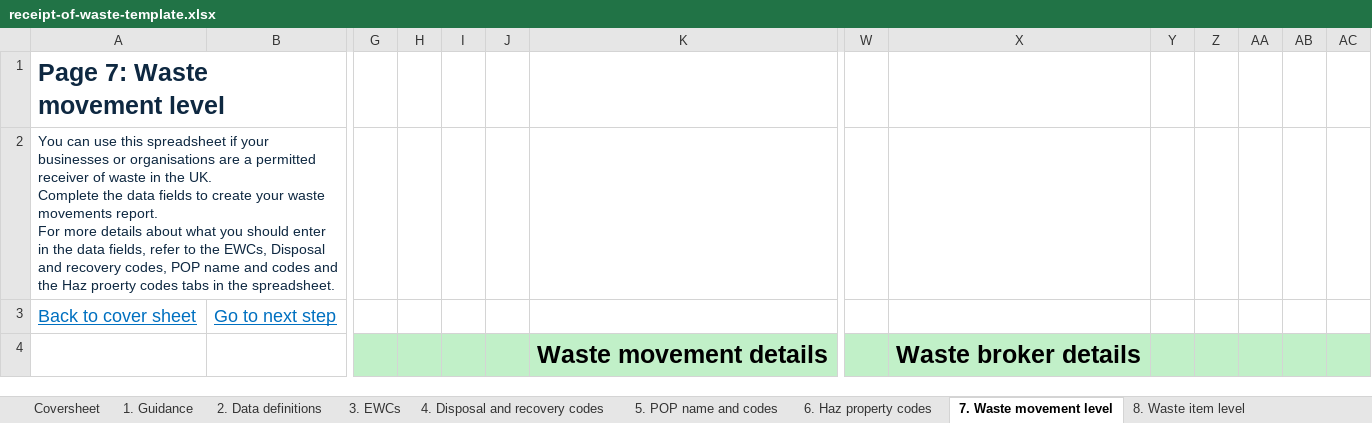
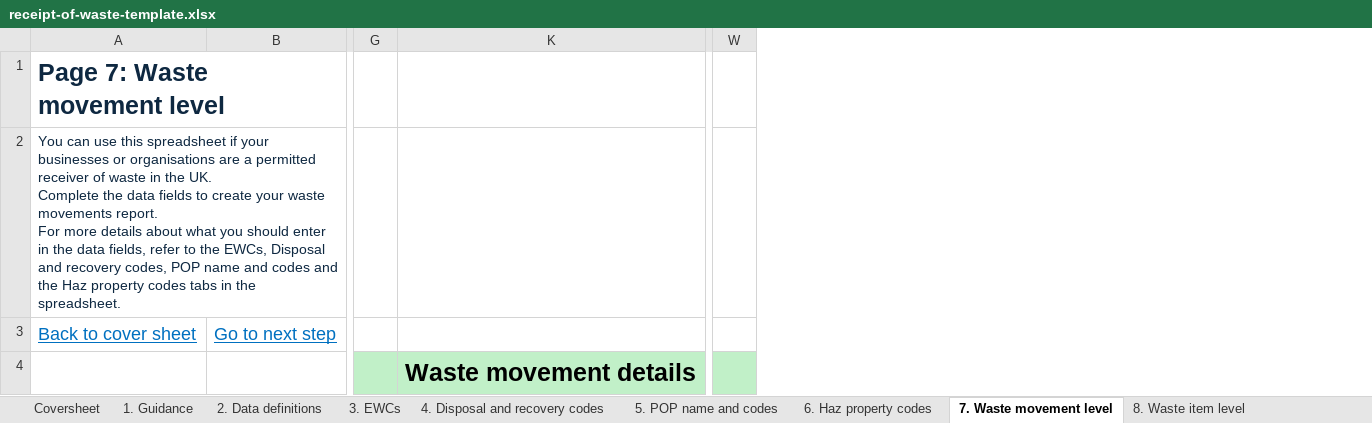
Before and after one commit to DEFRA/waste-organisation-frontend, an Excel workbook: src/server/downloadSpreadsheet/templates/receipt-of-waste-template.xlsx, sheet 7. Waste movement level, drawn as a sheet; only a part is shown, gaps mark what is left out; values as stored, in another font and other column widths than the file's, no borders; conditional formats not drawn; 1 other sheet too large or unreadable and not compared; the diff covers the shown part only; the diff names each change by its address in the sheet, - before the commit and + after, or states it on an @@ line.

Commit message:
NOJIRA: update waste tracking template spreadsheet (#88)

```diff
--- a/src/server/downloadSpreadsheet/templates/receipt-of-waste-template.xlsx (sheet 7. Waste movement level)
+++ b/src/server/downloadSpreadsheet/templates/receipt-of-waste-template.xlsx (sheet 7. Waste movement level)
@@ column H hidden, empty @@
@@ column I hidden, empty @@
@@ column J hidden, empty @@
@@ column X hidden, row 4: Waste broker details @@
@@ column Y hidden, empty @@
@@ column Z hidden, empty @@
@@ column AA hidden, empty @@
@@ column AB hidden, empty @@
@@ column AC hidden, empty @@
-A2: …the Haz proerty codes tabs…
+A2: …the Haz property codes tabs…
```
Also changed, not shown: 5 edited cells elsewhere in this sheet, sheet 8. Waste item level, sheet Coversheet, sheet 2. Data definitions, sheet 5. POP name and codes, sheet 6. Haz property codes, sheet 3. EWCs, 1 more sheet.
